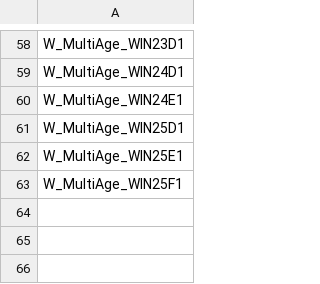
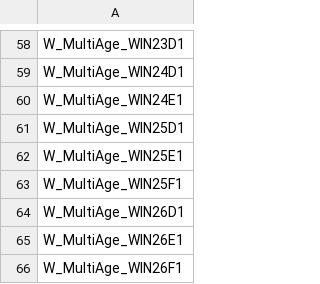
Before and after one commit to sdrushi2/foe-optimizer, a CSV file: src/assets/unique.csv, drawn as a sheet; only a part is shown, gaps mark what is left out.

```diff
--- a/src/assets/unique.csv
+++ b/src/assets/unique.csv
@@ -63 +63,4 @@ W_MultiAge_WIN25E1
 W_MultiAge_WIN25F1
+W_MultiAge_WIN26D1
+W_MultiAge_WIN26E1
+W_MultiAge_WIN26F1
```
Also changed, not shown: src/assets/buildings.csv, 1 other file.
